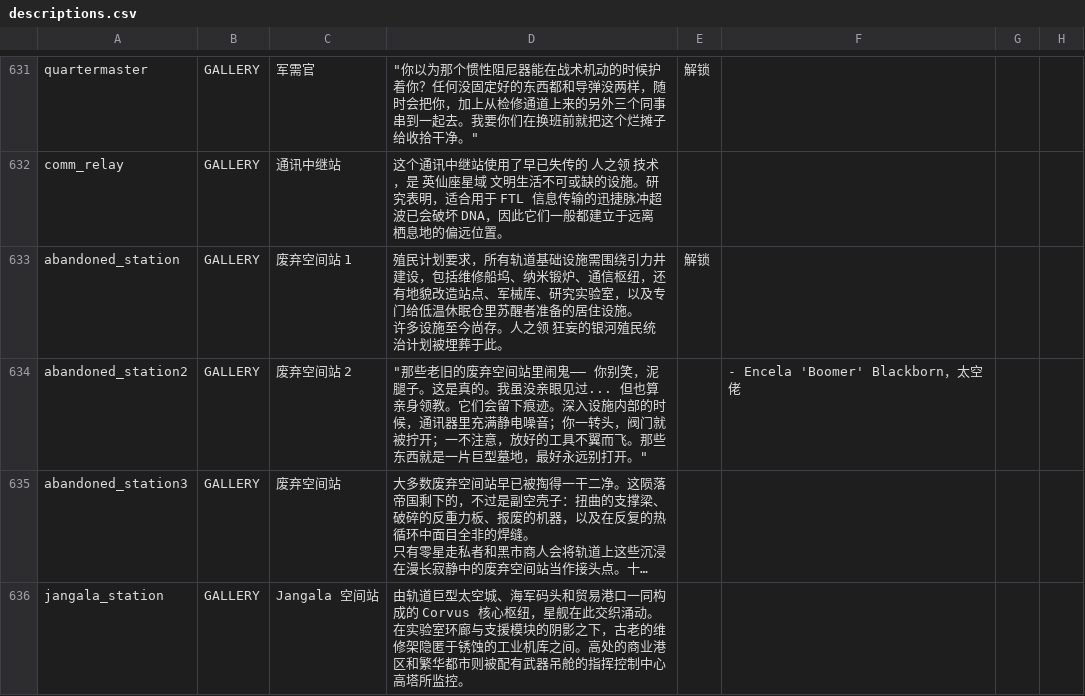
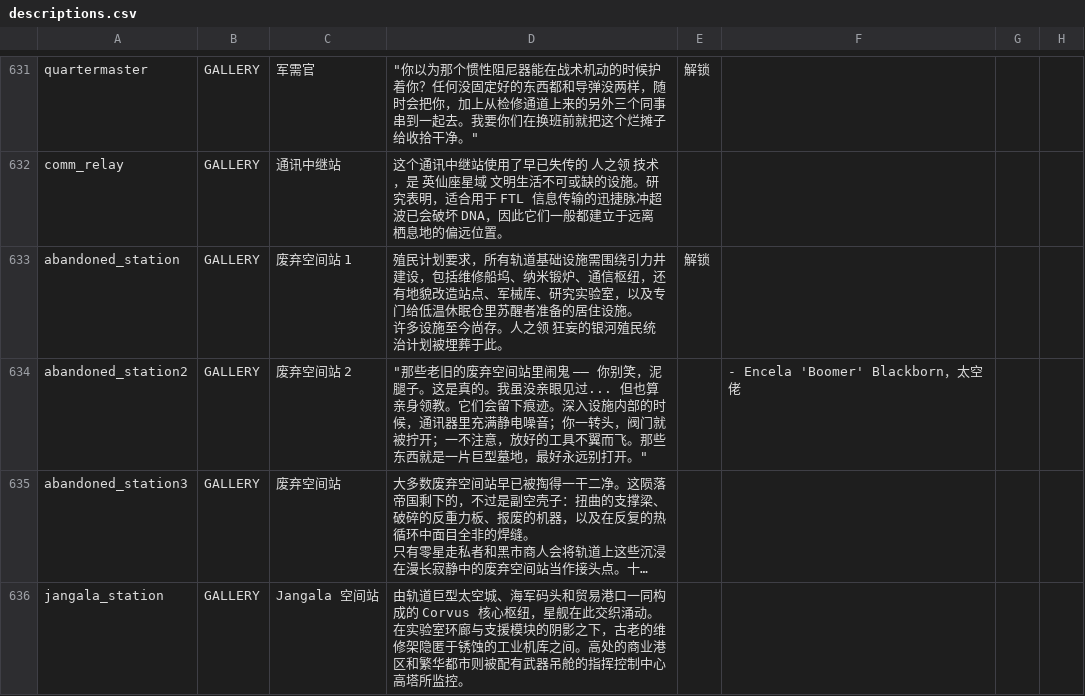
Before and after one commit to TruthOriginem/Starsector-Localization-CN, a CSV file: localization/data/strings/descriptions.csv, drawn as a sheet; only a part is shown, gaps mark what is left out; long unchanged cells end in …; the diff names each change by its address in the sheet, - before the commit and + after, or states it on an @@ line.

```diff
--- a/localization/data/strings/descriptions.csv
+++ b/localization/data/strings/descriptions.csv
-D634: …站里闹鬼—— 你别笑…
+D634: …站里闹鬼 —— 你别笑…
```
Also changed, not shown: localization/data/hullmods/hull_mods.csv, localization/data/weapons/weapon_data.csv, 16 other files.
